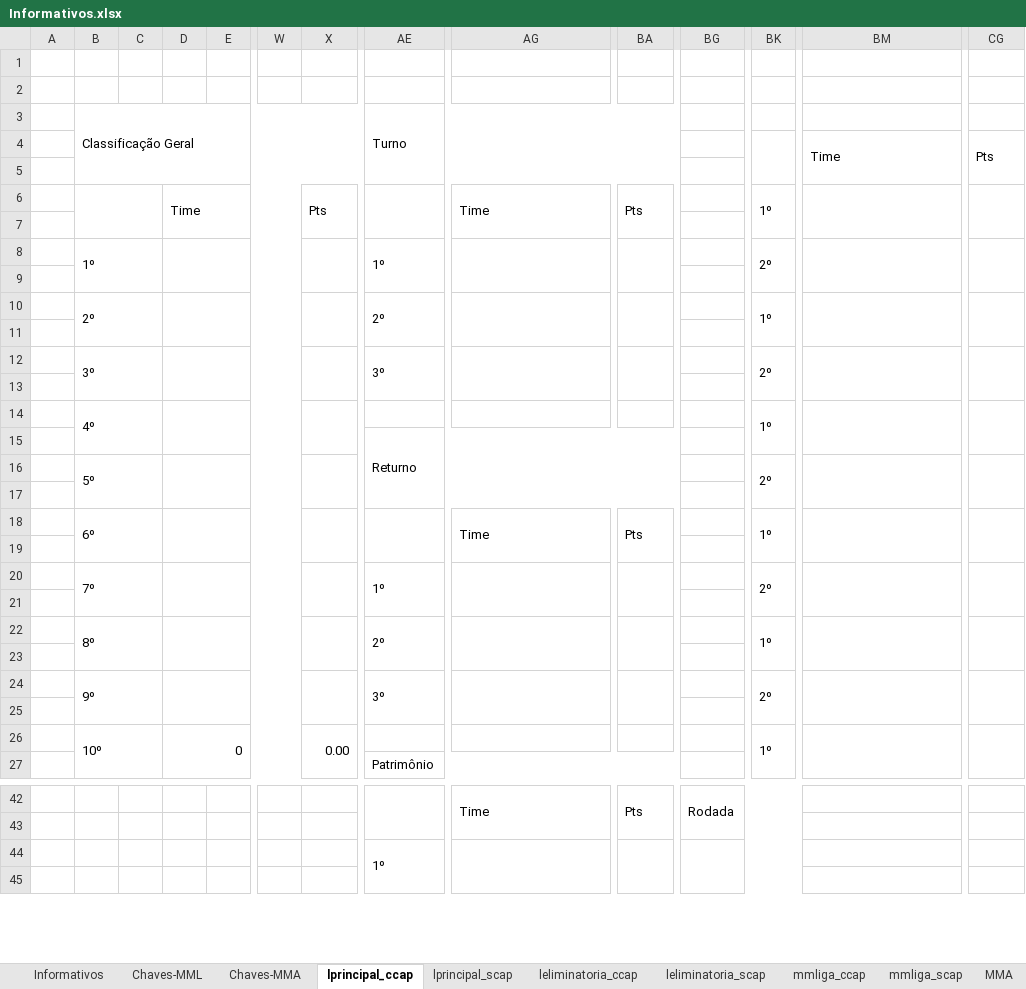
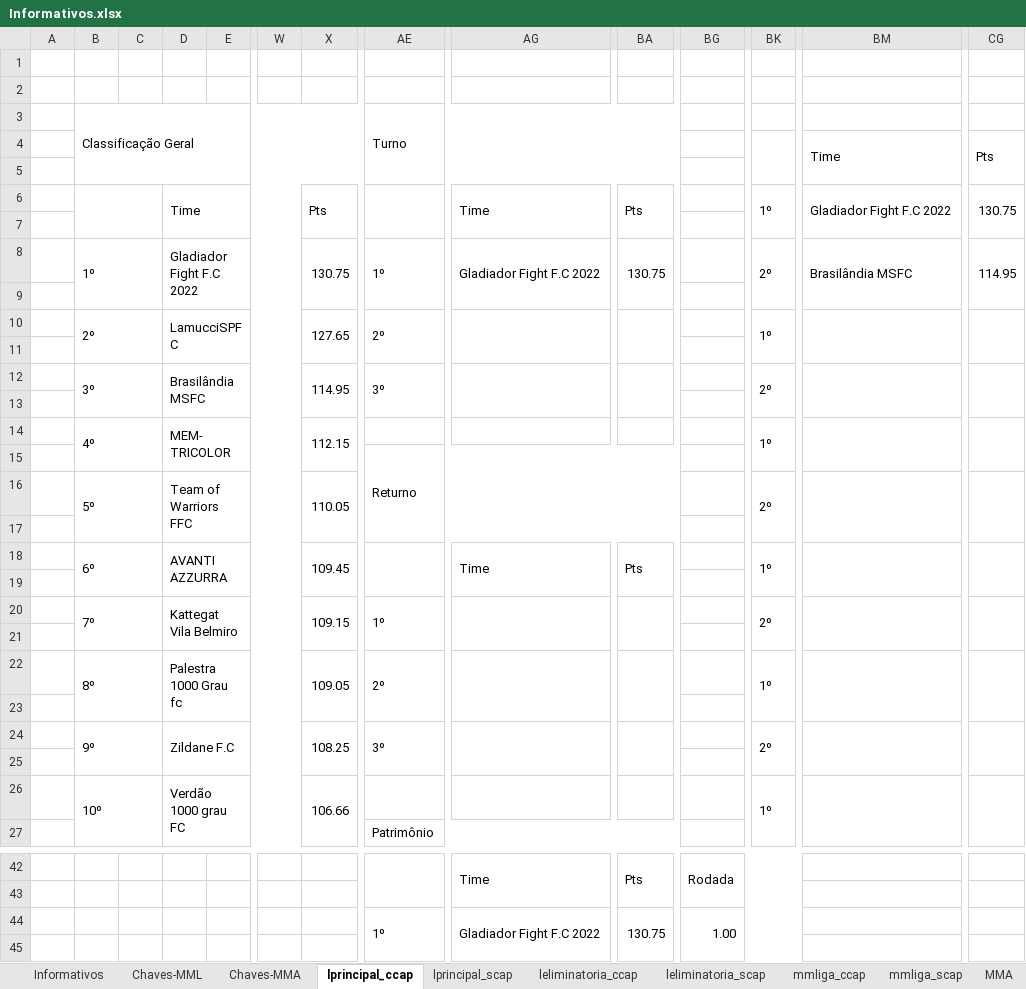
Before and after one commit to cknakayama/ligaroletarussa2022, an Excel workbook: Informativos.xlsx, sheet lprincipal_ccap, drawn as a sheet; only a part is shown, gaps mark what is left out; values as stored, in another font and other column widths than the file's, no cell formats; removed rows and columns are numbered as before the commit, all else as after; rows hold the shown columns only; the diff covers the shown part only; the diff names each change by its address in the sheet, - before the commit and + after, or states it on an @@ line.

```diff
--- a/Informativos.xlsx (sheet lprincipal_ccap)
+++ b/Informativos.xlsx (sheet lprincipal_ccap)
-BM6: (empty)
+BM6: Gladiador Fight F.C 2022
-CG6: (empty)
+CG6: 130.75
-row 8:  | 1º |  |  |  |  |  | 1º |  |  |  | 2º
+row 8:  | 1º |  | Gladiador Fight F.C 2022 |  |  | 130.75 | 1º | Gladiador Fight F.C 2022 | 130.75 |  | 2º | Brasilândia MSFC | 114.95
-D10: (empty)
+D10: LamucciSPFC
-X10: (empty)
+X10: 127.65
-D12: (empty)
+D12: Brasilândia MSFC
-X12: (empty)
+X12: 114.95
-D14: (empty)
+D14: MEM- TRICOLOR
-X14: (empty)
+X14: 112.15
-D16: (empty)
+D16: Team of Warriors FFC
-X16: (empty)
+X16: 110.05
-D18: (empty)
+D18: AVANTI AZZURRA
-X18: (empty)
+X18: 109.45
-D20: (empty)
+D20: Kattegat Vila Belmiro
-X20: (empty)
+X20: 109.15
-D22: (empty)
+D22: Palestra 1000 Grau fc
-X22: (empty)
+X22: 109.05
-D24: (empty)
+D24: Zildane F.C
-X24: (empty)
+X24: 108.25
-D26: 0
+D26: Verdão 1000 grau FC
-X26: 0.00
+X26: 106.66
-row 44:  |  |  |  |  |  |  | 1º
+row 44:  |  |  |  |  |  |  | 1º | Gladiador Fight F.C 2022 | 130.75 | 1.00
```
Also changed, not shown: 2 edited cells elsewhere in this sheet, sheet Chaves-MML, sheet Informativos, sheet Chaves-MMA, sheet leliminatoria_ccap, sheet leliminatoria_scap, sheet lprincipal_scap, other sheet tabs, cell formats, 6 other files.
